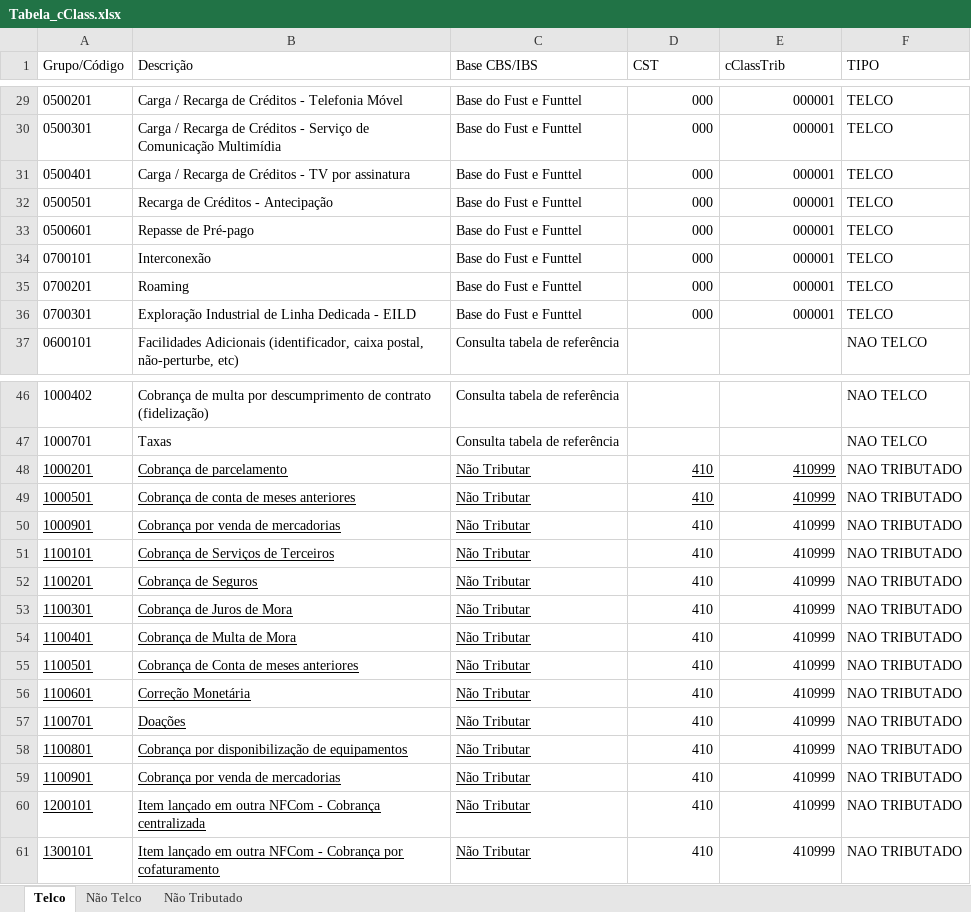
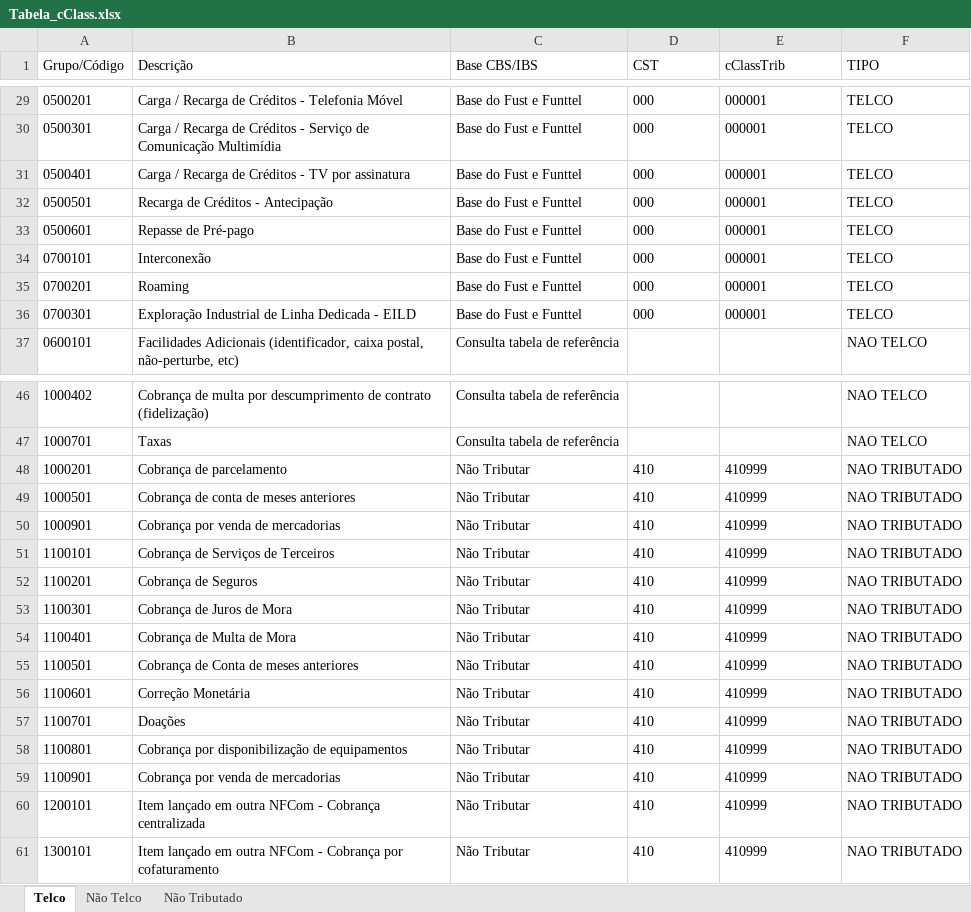
Before and after one commit to ASMLA/nfcom_validacao_automatizada, an Excel workbook: data/Tabela_cClass.xlsx, sheet Telco, drawn as a sheet; only a part is shown, gaps mark what is left out; values as stored, in another font and other column widths than the file's, no borders; the diff covers the shown part only; the diff names each change by its address in the sheet, - before the commit and + after, or states it on an @@ line.

```diff
--- a/data/Tabela_cClass.xlsx (sheet Telco)
+++ b/data/Tabela_cClass.xlsx (sheet Telco)
-D29:E36 alignment: right
+D29:E36 alignment: left
-A48:E49 underline: on
+A48:E49 underline: off
-D48:E61 alignment: right
+D48:E61 alignment: left
-A50:C61 underline: on
+A50:C61 underline: off
```
Also changed, not shown: 4 edited cells and cell formats elsewhere in this sheet, data/Tabela_NTELCO.xlsx, 20 other files.
